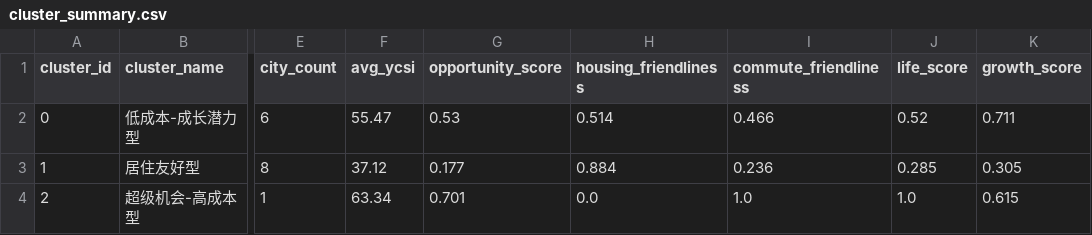
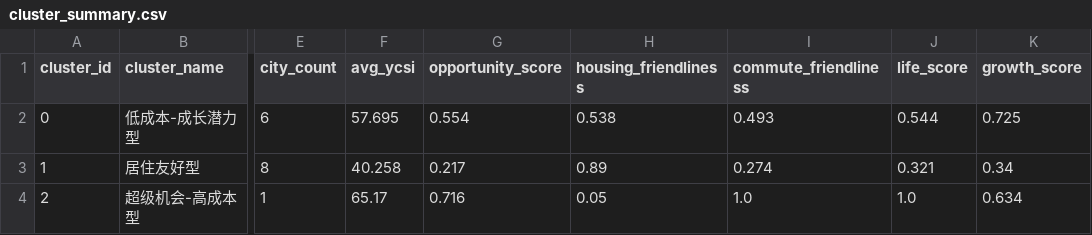
Before and after one commit to Koishi0425/data-analysis-project, a CSV file: outputs/cluster_summary.csv, drawn as a sheet; only a part is shown, gaps mark what is left out; the diff names each change by its address in the sheet, - before the commit and + after, or states it on an @@ line.

```diff
--- a/outputs/cluster_summary.csv
+++ b/outputs/cluster_summary.csv
-F2 (avg_ycsi): 55.47
+F2 (avg_ycsi): 57.695
-G2 (opportunity_score): 0.53
+G2 (opportunity_score): 0.554
-H2 (housing_friendliness): 0.514
+H2 (housing_friendliness): 0.538
-I2 (commute_friendliness): 0.466
+I2 (commute_friendliness): 0.493
-J2 (life_score): 0.52
+J2 (life_score): 0.544
-K2 (growth_score): 0.711
+K2 (growth_score): 0.725
-F3 (avg_ycsi): 37.12
+F3 (avg_ycsi): 40.258
-G3 (opportunity_score): 0.177
+G3 (opportunity_score): 0.217
-H3 (housing_friendliness): 0.884
+H3 (housing_friendliness): 0.89
-I3 (commute_friendliness): 0.236
+I3 (commute_friendliness): 0.274
-J3 (life_score): 0.285
+J3 (life_score): 0.321
-K3 (growth_score): 0.305
+K3 (growth_score): 0.34
-F4 (avg_ycsi): 63.34
+F4 (avg_ycsi): 65.17
-G4 (opportunity_score): 0.701
+G4 (opportunity_score): 0.716
-H4 (housing_friendliness): 0.0
+H4 (housing_friendliness): 0.05
-K4 (growth_score): 0.615
+K4 (growth_score): 0.634
```
Also changed, not shown: outputs/07a_raw_variable_correlation_pearson_pvalue.csv, outputs/07a_raw_variable_correlation_spearman.csv, 15 other files.
